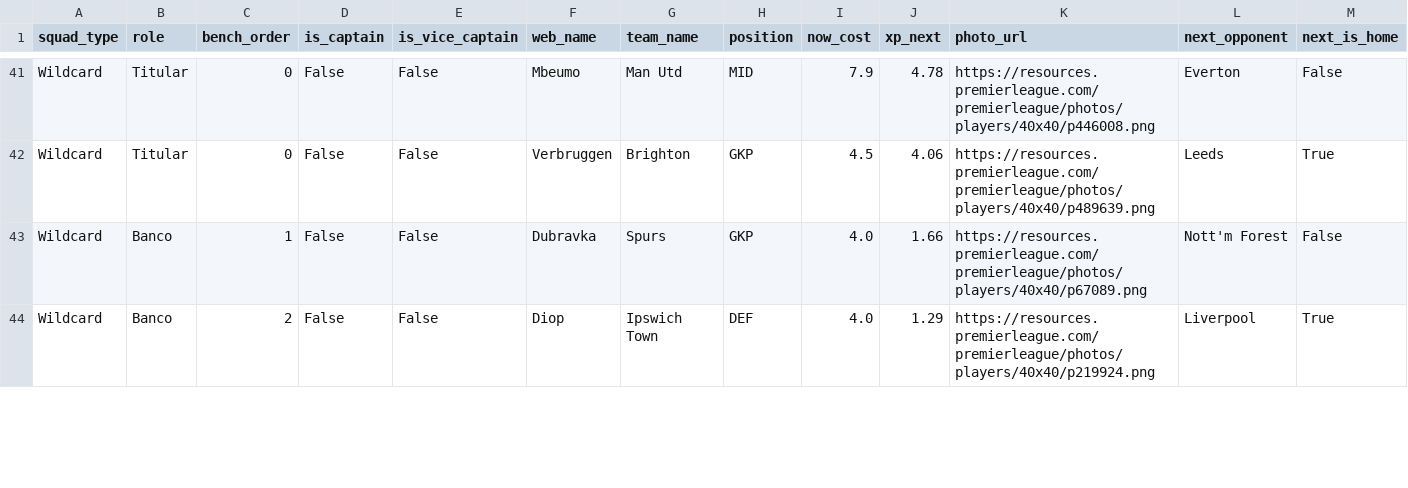
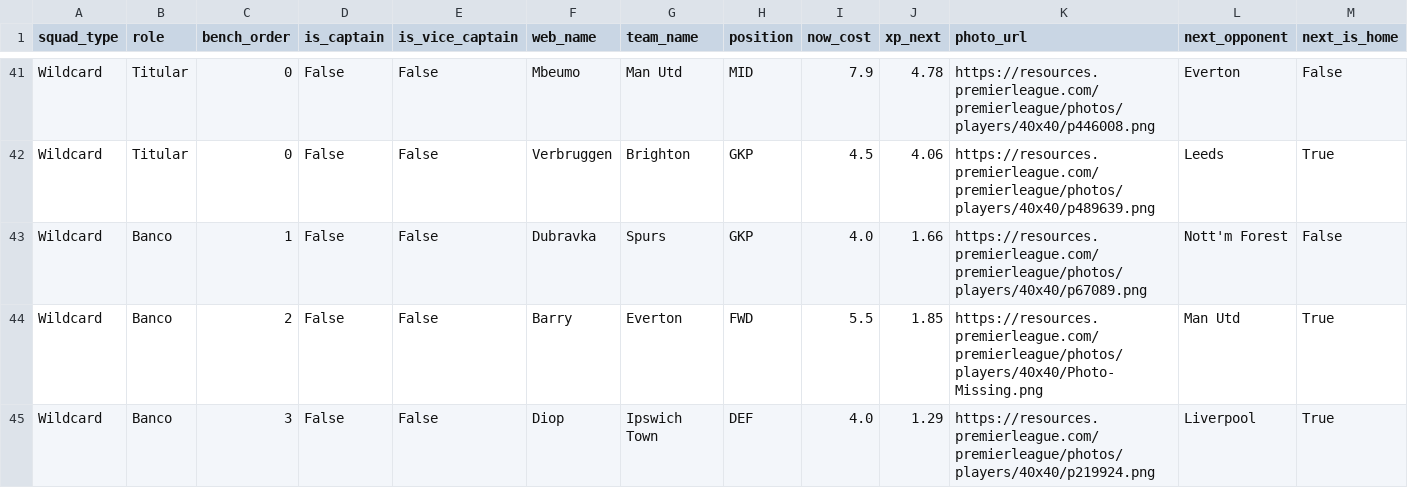
Before and after one commit to vinilop1114/gameweek-lab, a CSV file: data/processed/squad_recommendations.csv, drawn as a sheet; only a part is shown, gaps mark what is left out; addresses are those after the commit; rows hold the shown columns only; the diff covers the shown part only; the diff names each change by its address in the sheet, - before the commit and + after, or states it on an @@ line.

```diff
--- a/data/processed/squad_recommendations.csv
+++ b/data/processed/squad_recommendations.csv
+row 44: Wildcard | Banco | 2 | False | False | Barry | Everton | FWD | 5.5 | 1.85 | https://resources.premierleague.com/premierleague/photos/players/40x40/Photo-Missing.png | Man Utd | True
-C45 (bench_order): 2
+C45 (bench_order): 3
```
Also changed, not shown: 1 removed row and 9 edited cells elsewhere in this file, data/processed/players.csv, data/processed/players_scored.csv, 1 other file.
